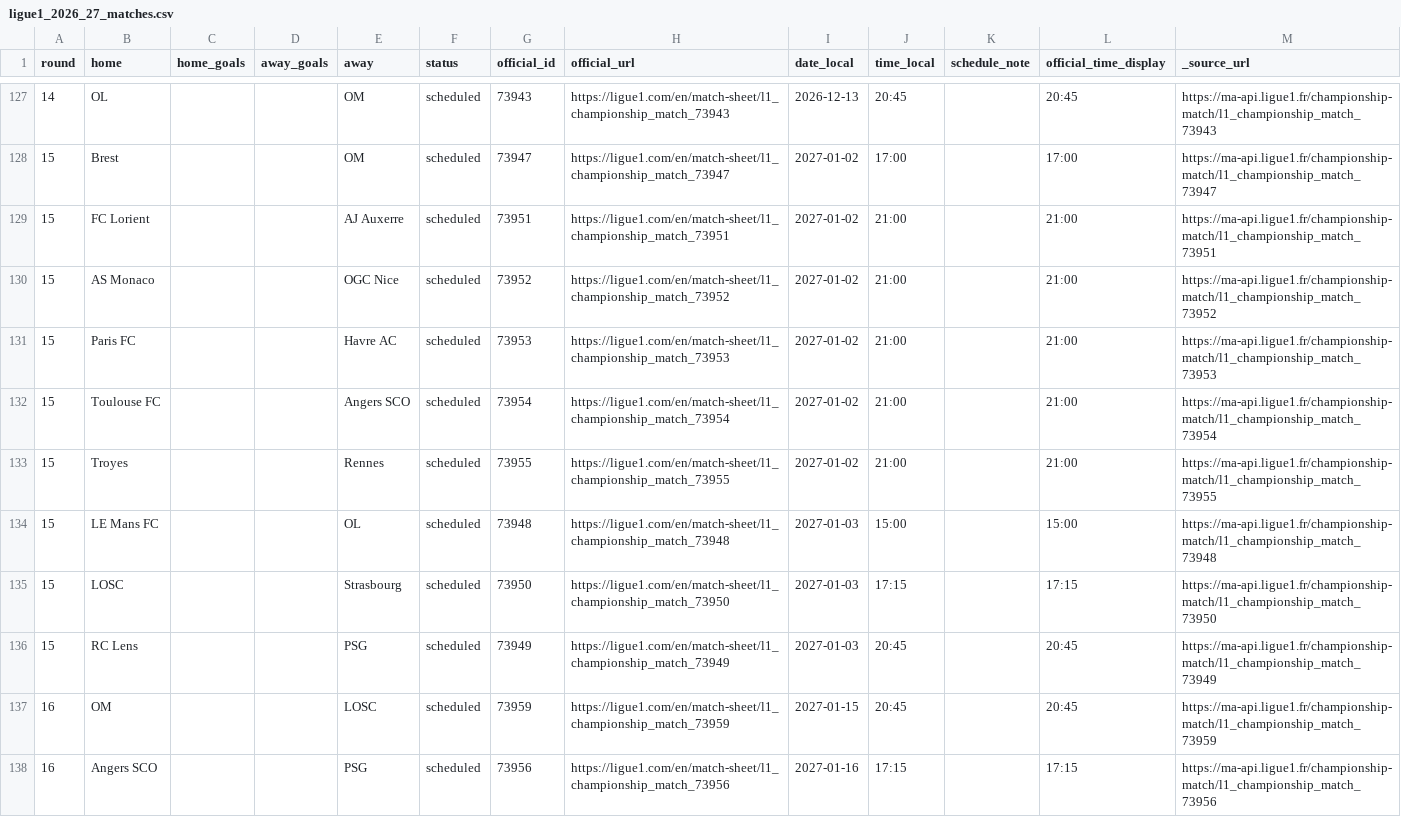
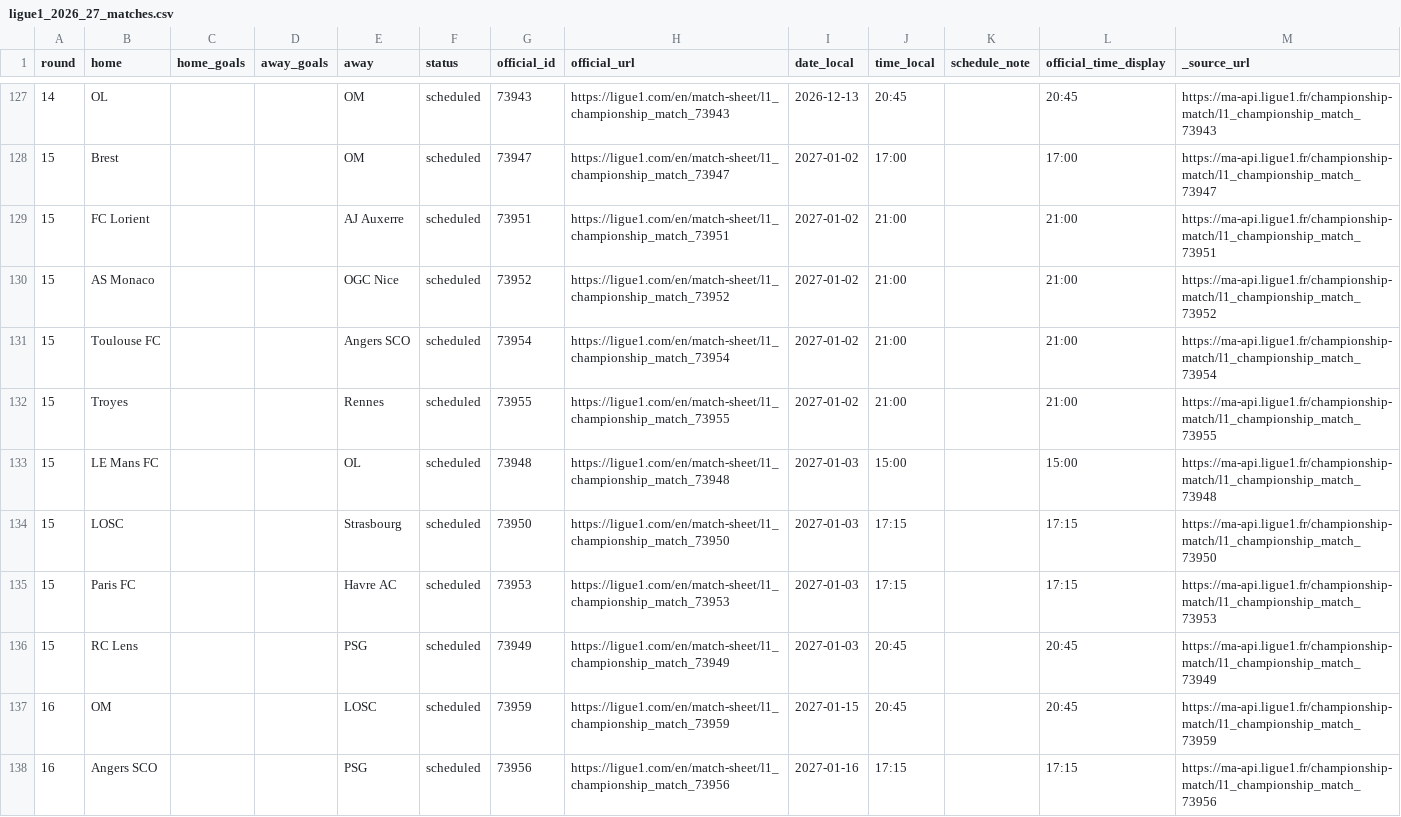
Before and after one commit to wildsonfranciscosilva1986-coder/din-mercado-ligue1-2026-27, a CSV file: ligue1_2026_27_matches.csv, drawn as a sheet; only a part is shown, gaps mark what is left out.

```diff
--- a/ligue1_2026_27_matches.csv
+++ b/ligue1_2026_27_matches.csv
@@ -130,3 +130,2 @@ round,home,home_goals,away_goals,away,status,official_id,official_url,date_local
 15,AS Monaco,,,OGC Nice,scheduled,73952,https://ligue1.com/en/match-sheet/l1_championship_match_73952,2027-01-02,21:00,,21:00,https://ma-api.ligue1.fr/championship-match/l1_championship_match_73952
-15,Paris FC,,,Havre AC,scheduled,73953,https://ligue1.com/en/match-sheet/l1_championship_match_73953,2027-01-02,21:00,,21:00,https://ma-api.ligue1.fr/championship-match/l1_championship_match_73953
 15,Toulouse FC,,,Angers SCO,scheduled,73954,https://ligue1.com/en/match-sheet/l1_championship_match_73954,2027-01-02,21:00,,21:00,https://ma-api.ligue1.fr/championship-match/l1_championship_match_73954
@@ -135,2 +134,3 @@ round,home,home_goals,away_goals,away,status,official_id,official_url,date_local
 15,LOSC,,,Strasbourg,scheduled,73950,https://ligue1.com/en/match-sheet/l1_championship_match_73950,2027-01-03,17:15,,17:15,https://ma-api.ligue1.fr/championship-match/l1_championship_match_73950
+15,Paris FC,,,Havre AC,scheduled,73953,https://ligue1.com/en/match-sheet/l1_championship_match_73953,2027-01-03,17:15,,17:15,https://ma-api.ligue1.fr/championship-match/l1_championship_match_73953
 15,RC Lens,,,PSG,scheduled,73949,https://ligue1.com/en/match-sheet/l1_championship_match_73949,2027-01-03,20:45,,20:45,https://ma-api.ligue1.fr/championship-match/l1_championship_match_73949
```
Also changed, not shown: 7 other files.
